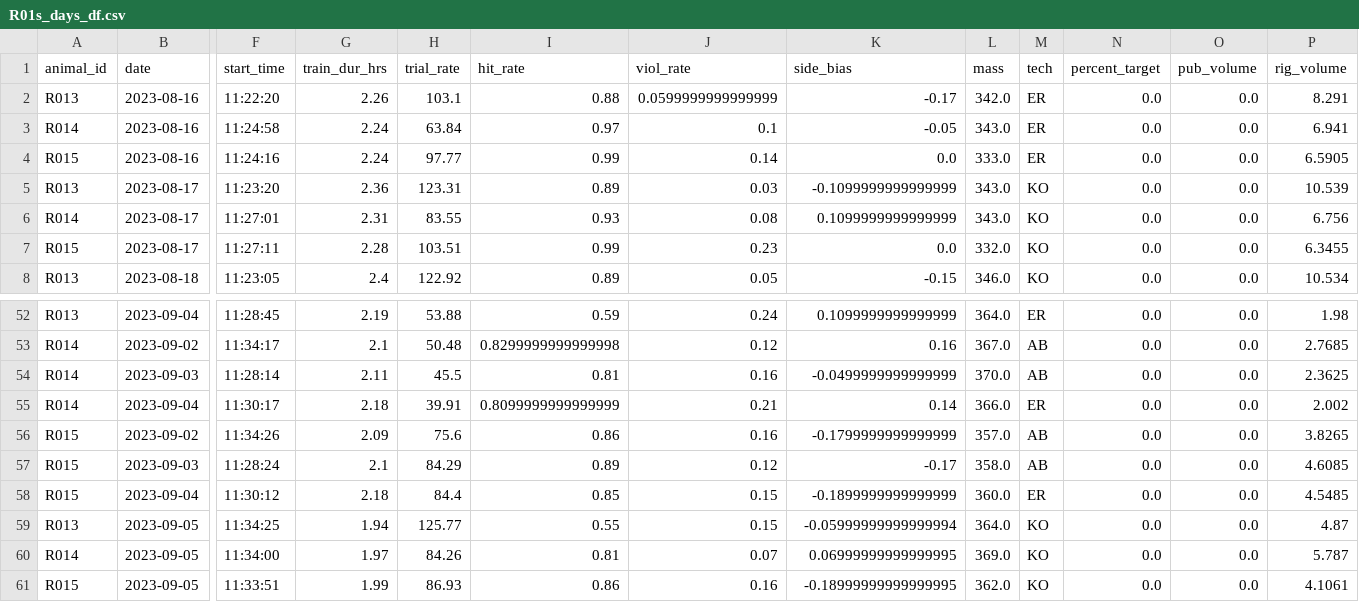
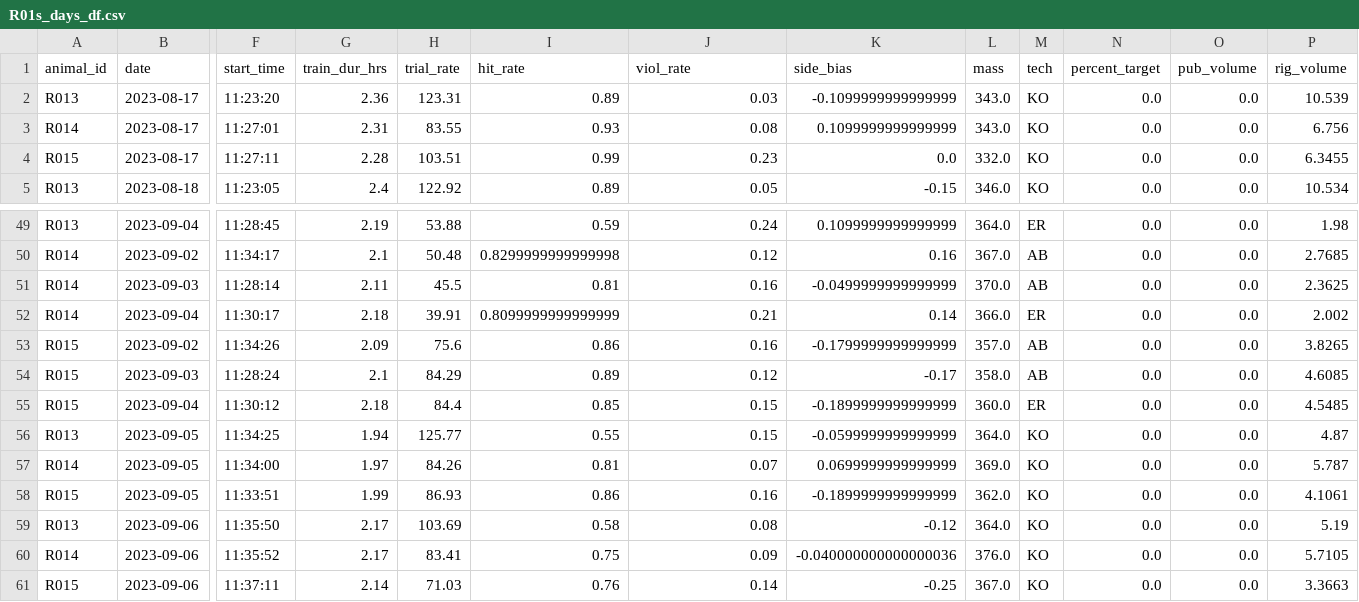
Before and after one commit to Brody-Lab/jbreda_animal_training, a CSV file: data/days_dfs/R01s_days_df.csv, drawn as a sheet; only a part is shown, gaps mark what is left out; removed rows and columns are numbered as before the commit, all else as after; rows hold the shown columns only; the diff names each change by its address in the sheet, - before the commit and + after, or states it on an @@ line.

```diff
--- a/data/days_dfs/R01s_days_df.csv
+++ b/data/days_dfs/R01s_days_df.csv
-row 2: R013 | 2023-08-16 | 11:22:20 | 2.26 | 103.1 | 0.88 | 0.0599999999999999 | -0.17 | 342.0 | ER | 0.0 | 0.0 | 8.291
-row 3: R014 | 2023-08-16 | 11:24:58 | 2.24 | 63.84 | 0.97 | 0.1 | -0.05 | 343.0 | ER | 0.0 | 0.0 | 6.941
-row 4: R015 | 2023-08-16 | 11:24:16 | 2.24 | 97.77 | 0.99 | 0.14 | 0.0 | 333.0 | ER | 0.0 | 0.0 | 6.5905
-K56 (side_bias): -0.05999999999999994
+K56 (side_bias): -0.0599999999999999
-K57 (side_bias): 0.06999999999999995
+K57 (side_bias): 0.0699999999999999
-K58 (side_bias): -0.18999999999999995
+K58 (side_bias): -0.1899999999999999
+row 59: R013 | 2023-09-06 | 11:35:50 | 2.17 | 103.69 | 0.58 | 0.08 | -0.12 | 364.0 | KO | 0.0 | 0.0 | 5.19
+row 60: R014 | 2023-09-06 | 11:35:52 | 2.17 | 83.41 | 0.75 | 0.09 | -0.040000000000000036 | 376.0 | KO | 0.0 | 0.0 | 5.7105
+row 61: R015 | 2023-09-06 | 11:37:11 | 2.14 | 71.03 | 0.76 | 0.14 | -0.25 | 367.0 | KO | 0.0 | 0.0 | 3.3663
```
Also changed, not shown: 4 other files.
